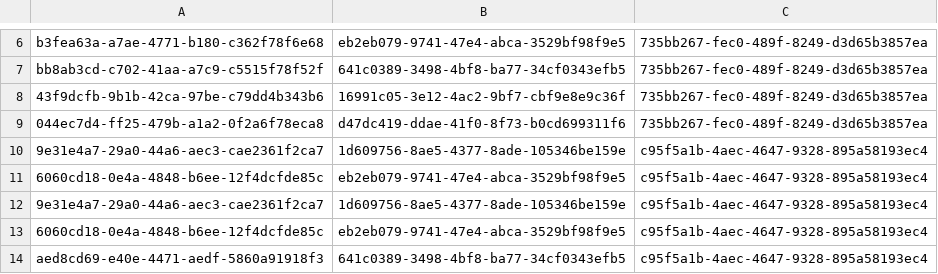
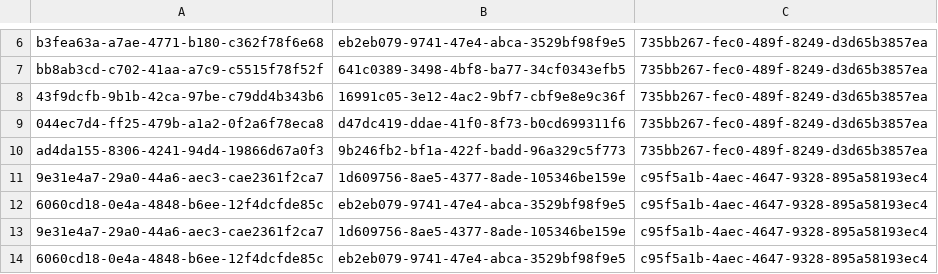
Before and after one commit to balachandhru-hub/main-backend-sila, a CSV file: src/Platform/Identity/Identity.Infrastructure/Migrations/RoleFeatureMapping.csv, drawn as a sheet; only a part is shown, gaps mark what is left out; the shorter side is filled out with more unchanged rows.

```diff
--- a/src/Platform/Identity/Identity.Infrastructure/Migrations/RoleFeatureMapping.csv
+++ b/src/Platform/Identity/Identity.Infrastructure/Migrations/RoleFeatureMapping.csv
@@ -9,2 +9,3 @@ bb8ab3cd-c702-41aa-a7c9-c5515f78f52f,641c0389-3498-4bf8-ba77-34cf0343efb5,735bb2
 044ec7d4-ff25-479b-a1a2-0f2a6f78eca8,d47dc419-ddae-41f0-8f73-b0cd699311f6,735bb267-fec0-489f-8249-d3d65b3857ea
+ad4da155-8306-4241-94d4-19866d67a0f3,9b246fb2-bf1a-422f-badd-96a329c5f773,735bb267-fec0-489f-8249-d3d65b3857ea
 9e31e4a7-29a0-44a6-aec3-cae2361f2ca7,1d609756-8ae5-4377-8ade-105346be159e,c95f5a1b-4aec-4647-9328-895a58193ec4
```
Also changed, not shown: src/Platform/Identity/Identity.Infrastructure/Migrations/Feature.csv, 8 other files.
